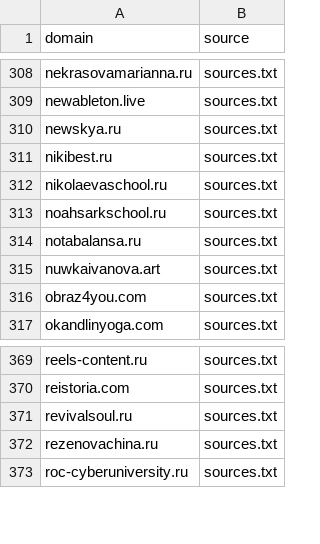
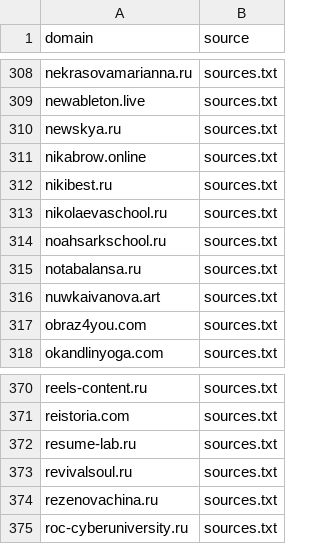
Before and after one commit to xlollypop22/rf-online-schools-registry., a CSV file: data/raw_domains.csv, drawn as a sheet; only a part is shown, gaps mark what is left out.

```diff
--- a/data/raw_domains.csv
+++ b/data/raw_domains.csv
@@ -310,2 +310,3 @@ newableton.live,sources.txt
 newskya.ru,sources.txt
+nikabrow.online,sources.txt
 nikibest.ru,sources.txt
@@ -370,2 +371,3 @@ reels-content.ru,sources.txt
 reistoria.com,sources.txt
+resume-lab.ru,sources.txt
 revivalsoul.ru,sources.txt
```
Also changed, not shown: data/registry_enriched.csv, data/registry_final.csv.
